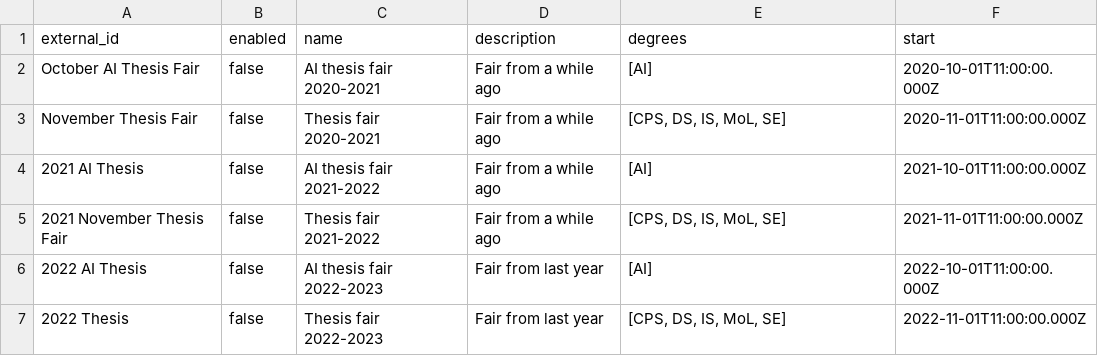
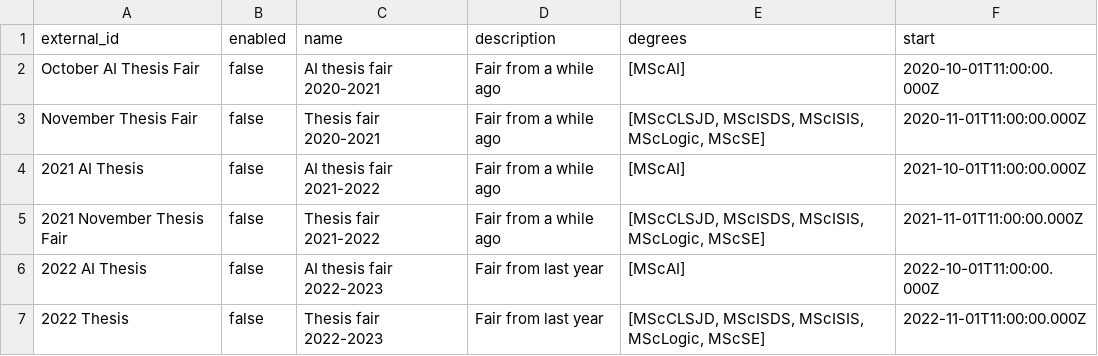
Before and after one commit to UvA-FNWI/ThesisFair, a CSV file: scripts/import-datanose/data/events.csv, drawn as a sheet.

Commit message:
update some enums for import script

```diff
--- a/scripts/import-datanose/data/events.csv
+++ b/scripts/import-datanose/data/events.csv
@@ -1,7 +1,7 @@
 external_id,enabled,name,description,degrees,start
-October AI Thesis Fair,false,AI thesis fair 2020-2021,Fair from a while ago,"[AI]","2020-10-01T11:00:00.000Z"
-November Thesis Fair,false,Thesis fair 2020-2021,Fair from a while ago,"[CPS, DS, IS, MoL, SE]","2020-11-01T11:00:00.000Z"
-2021 AI Thesis,false,AI thesis fair 2021-2022,Fair from a while ago,"[AI]","2021-10-01T11:00:00.000Z"
-2021 November Thesis Fair,false,Thesis fair 2021-2022,Fair from a while ago,"[CPS, DS, IS, MoL, SE]","2021-11-01T11:00:00.000Z"
-2022 AI Thesis,false,AI thesis fair 2022-2023,Fair from last year,"[AI]","2022-10-01T11:00:00.000Z"
-2022 Thesis,false,Thesis fair 2022-2023,Fair from last year,"[CPS, DS, IS, MoL, SE]","2022-11-01T11:00:00.000Z"
+October AI Thesis Fair,false,AI thesis fair 2020-2021,Fair from a while ago,"[MScAI]","2020-10-01T11:00:00.000Z"
+November Thesis Fair,false,Thesis fair 2020-2021,Fair from a while ago,"[MScCLSJD, MScISDS, MScISIS, MScLogic, MScSE]","2020-11-01T11:00:00.000Z"
+2021 AI Thesis,false,AI thesis fair 2021-2022,Fair from a while ago,"[MScAI]","2021-10-01T11:00:00.000Z"
+2021 November Thesis Fair,false,Thesis fair 2021-2022,Fair from a while ago,"[MScCLSJD, MScISDS, MScISIS, MScLogic, MScSE]","2021-11-01T11:00:00.000Z"
+2022 AI Thesis,false,AI thesis fair 2022-2023,Fair from last year,"[MScAI]","2022-10-01T11:00:00.000Z"
+2022 Thesis,false,Thesis fair 2022-2023,Fair from last year,"[MScCLSJD, MScISDS, MScISIS, MScLogic, MScSE]","2022-11-01T11:00:00.000Z"
```
Also changed, not shown: 3 other files.
